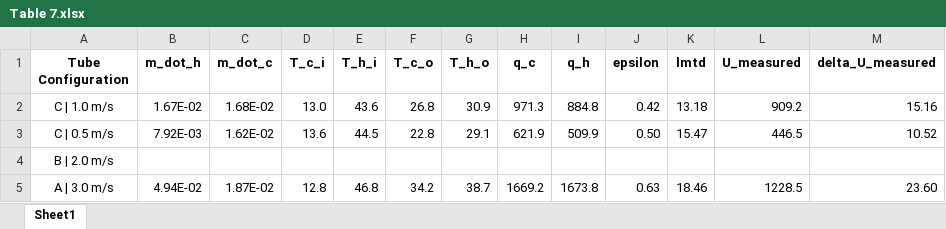
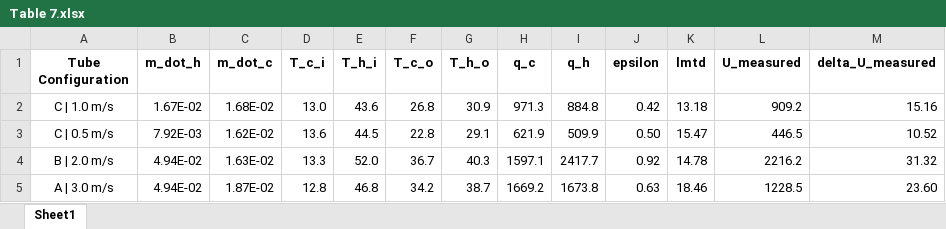
Before and after one commit to ay0503/24-321-Lab-Code, an Excel workbook: HT36C/Tables/Table 7.xlsx, sheet Sheet1, drawn as a sheet; values as stored, in another font and other column widths than the file's, no borders; charts and pictures not drawn; the diff names each change by its address in the sheet, - before the commit and + after, or states it on an @@ line.

```diff
--- a/HT36C/Tables/Table 7.xlsx (sheet Sheet1)
+++ b/HT36C/Tables/Table 7.xlsx (sheet Sheet1)
-B4 (m_dot_h): (empty)
+B4 (m_dot_h): 4.94E-02
-C4 (m_dot_c): (empty)
+C4 (m_dot_c): 1.63E-02
-D4 (T_c_i): (empty)
+D4 (T_c_i): 13.3
-E4 (T_h_i): (empty)
+E4 (T_h_i): 52.0
-F4 (T_c_o): (empty)
+F4 (T_c_o): 36.7
-G4 (T_h_o): (empty)
+G4 (T_h_o): 40.3
-H4 (q_c): (empty)
+H4 (q_c): 1597.1
-I4 (q_h): (empty)
+I4 (q_h): 2417.7
-J4 (epsilon): (empty)
+J4 (epsilon): 0.92
-K4 (lmtd): (empty)
+K4 (lmtd): 14.78
-L4 (U_measured): (empty)
+L4 (U_measured): 2216.2
-M4 (delta_U_measured): (empty)
+M4 (delta_U_measured): 31.32
```
Also changed, not shown: HT36C/Tables/Table 1.xlsx, HT36C/Tables/Table 4.xlsx, 41 other files.
